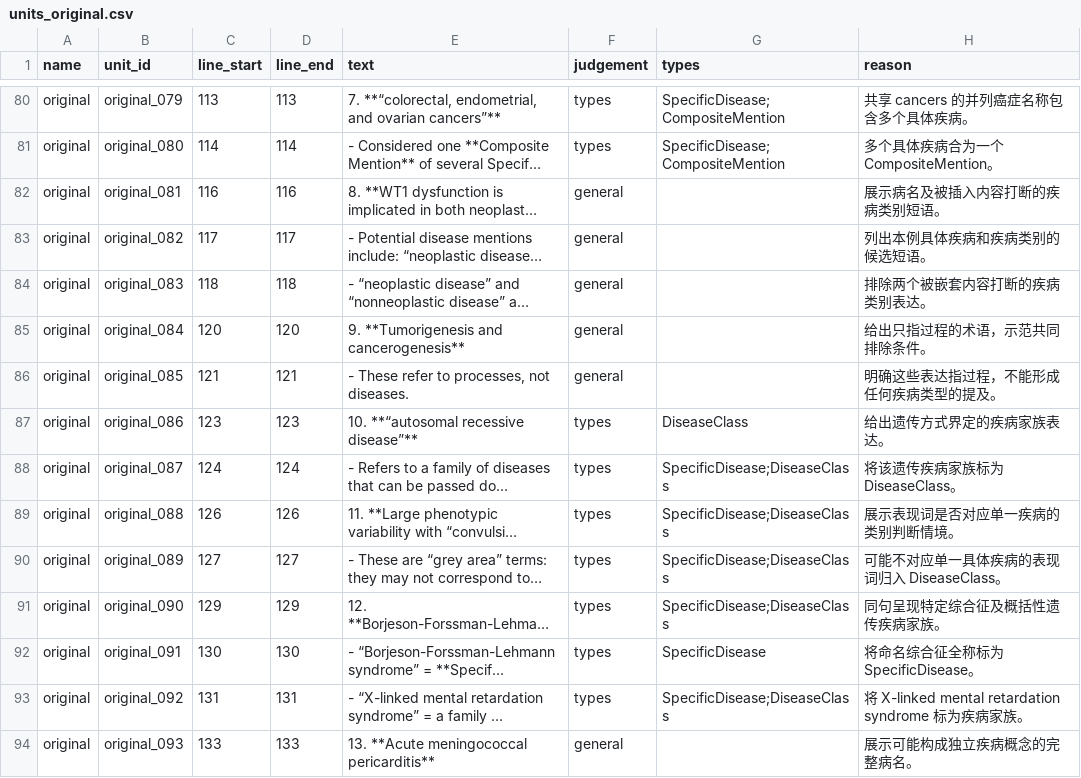
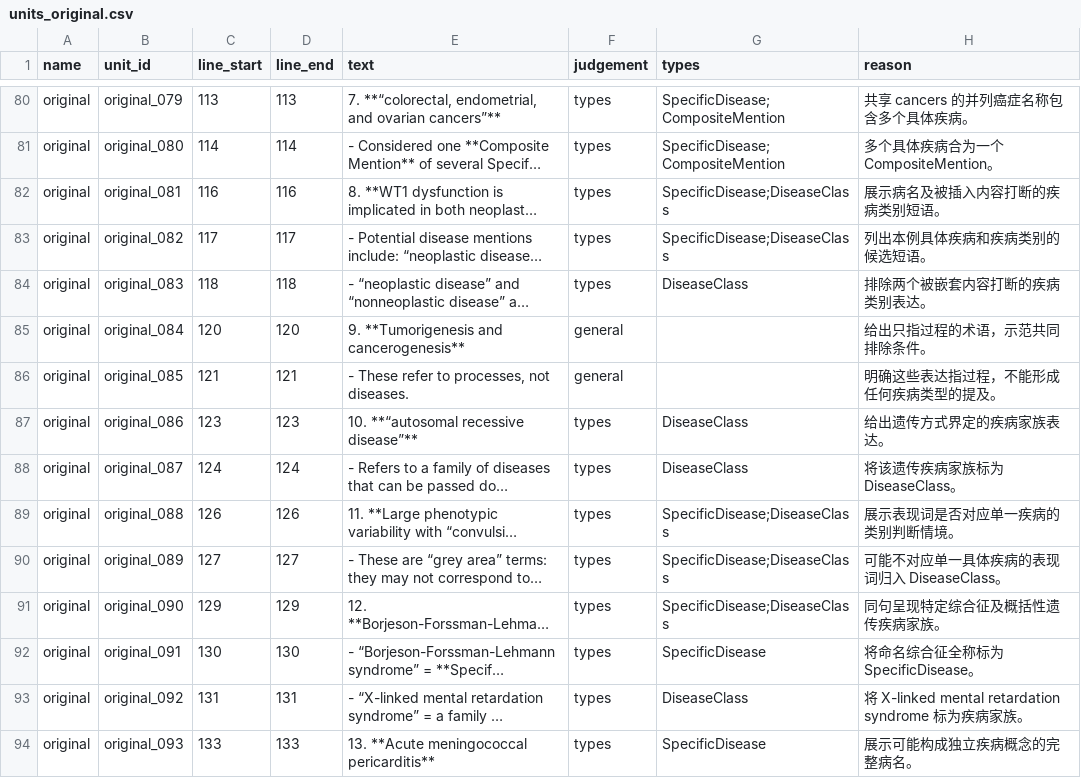
Before and after one commit to newhouse-ss/shuron, a CSV file: todo-temp/error-analysis/outputs/type_text/units_original.csv, drawn as a sheet; only a part is shown, gaps mark what is left out; long unchanged cells end in …; the diff covers the shown part only; the diff names each change by its address in the sheet, - before the commit and + after, or states it on an @@ line.

```diff
--- a/todo-temp/error-analysis/outputs/type_text/units_original.csv
+++ b/todo-temp/error-analysis/outputs/type_text/units_original.csv
-F82:F84 (judgement): general
+F82:F84 (judgement): types
-G82:G83 (types): (empty)
+G82:G83 (types): SpecificDisease;DiseaseClass
-G84 (types): (empty)
+G84 (types): DiseaseClass
-G88 (types): SpecificDisease;DiseaseClass
+G88 (types): DiseaseClass
-G93 (types): SpecificDisease;DiseaseClass
+G93 (types): DiseaseClass
-F94 (judgement): general
+F94 (judgement): types
-G94 (types): (empty)
+G94 (types): SpecificDisease
```
Also changed, not shown: 46 edited cells elsewhere in this file, todo-temp/error-analysis/outputs/type_text/units_top4_loop08.csv, 4 other files.
